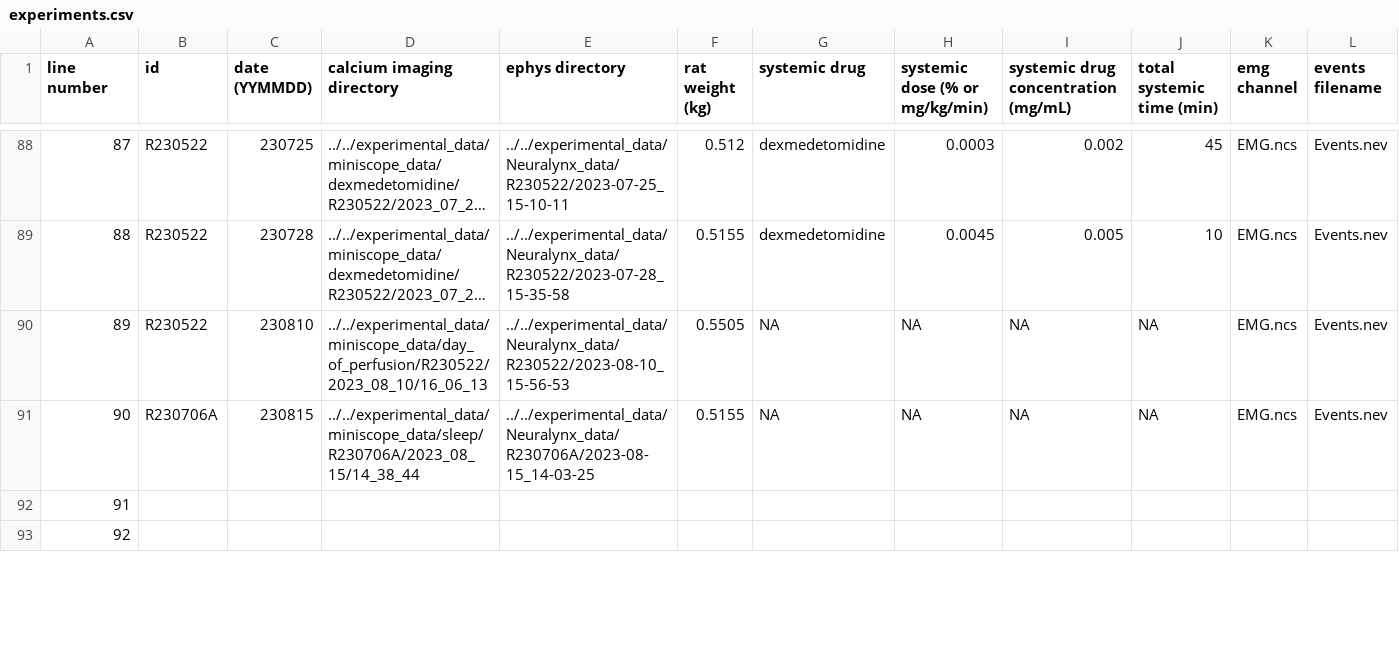
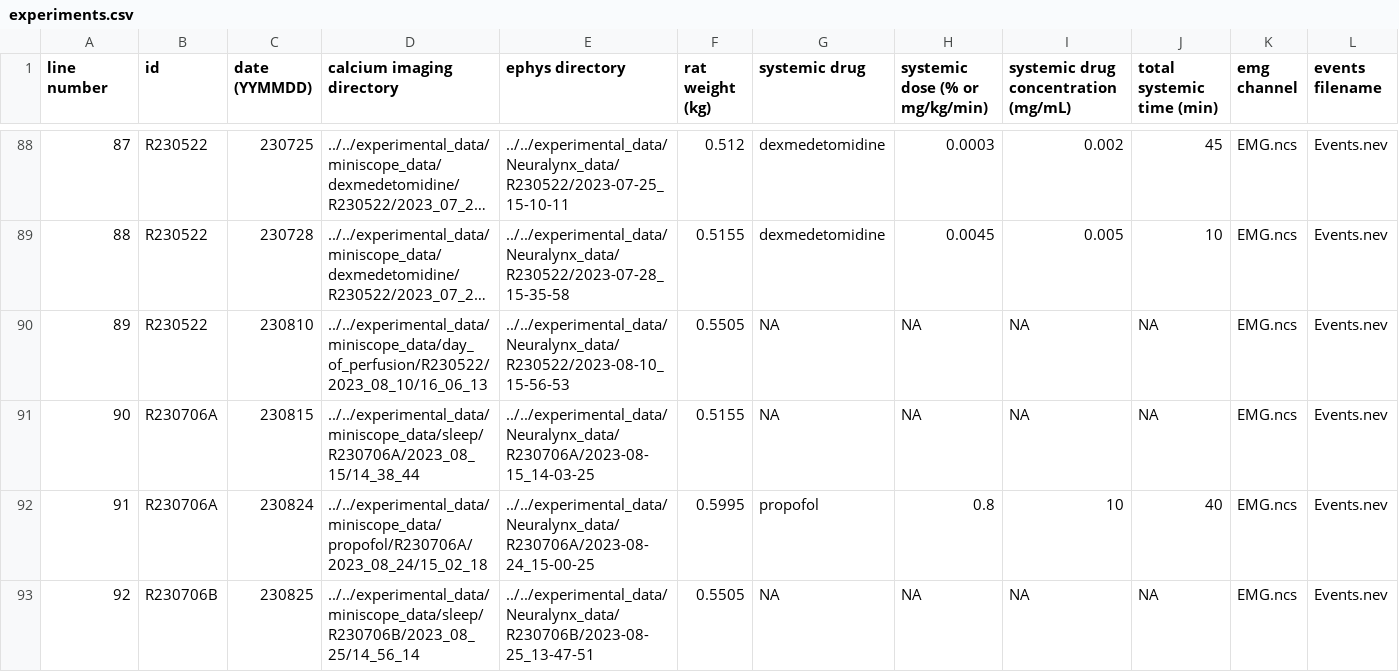
Before and after one commit to emelon8/ACE-NeuroTools, a CSV file: experiments.csv, drawn as a sheet; only a part is shown, gaps mark what is left out; long unchanged cells end in …; the diff covers the shown part only; the diff names each change by its address in the sheet, - before the commit and + after, or states it on an @@ line.

Commit message:
update experiments.csv

```diff
--- a/experiments.csv
+++ b/experiments.csv
-B92 (id): (empty)
+B92 (id): R230706A
-C92 (date (YYMMDD)): (empty)
+C92 (date (YYMMDD)): 230824
-D92 (calcium imaging directory): (empty)
+D92 (calcium imaging directory): ../../experimental_data/miniscope_data/propofol/R230706A/2023_08_24/15_02_18
-E92 (ephys directory): (empty)
+E92 (ephys directory): ../../experimental_data/Neuralynx_data/R230706A/2023-08-24_15-00-25
-F92 (rat weight (kg)): (empty)
+F92 (rat weight (kg)): 0.5995
-G92 (systemic drug): (empty)
+G92 (systemic drug): propofol
-H92 (systemic dose (% or mg/kg/min)): (empty)
+H92 (systemic dose (% or mg/kg/min)): 0.8
-I92: (empty)
+I92: 10
-J92 (total systemic time (min)): (empty)
+J92 (total systemic time (min)): 40
-K92:K93 (emg channel): (empty)
+K92:K93 (emg channel): EMG.ncs
-L92:L93 (events filename): (empty)
+L92:L93 (events filename): Events.nev
-B93 (id): (empty)
+B93 (id): R230706B
-C93 (date (YYMMDD)): (empty)
+C93 (date (YYMMDD)): 230825
-D93 (calcium imaging directory): (empty)
+D93 (calcium imaging directory): ../../experimental_data/miniscope_data/sleep/R230706B/2023_08_25/14_56_14
-E93 (ephys directory): (empty)
+E93 (ephys directory): ../../experimental_data/Neuralynx_data/R230706B/2023-08-25_13-47-51
-F93 (rat weight (kg)): (empty)
+F93 (rat weight (kg)): 0.5505
-G93 (systemic drug): (empty)
+G93 (systemic drug): NA
-H93 (systemic dose (% or mg/kg/min)): (empty)
+H93 (systemic dose (% or mg/kg/min)): NA
-I93: (empty)
+I93: NA
-J93 (total systemic time (min)): (empty)
+J93 (total systemic time (min)): NA
```
Also changed, not shown: 1 added row, 17 edited cells and row numbers in column A elsewhere in this file.
